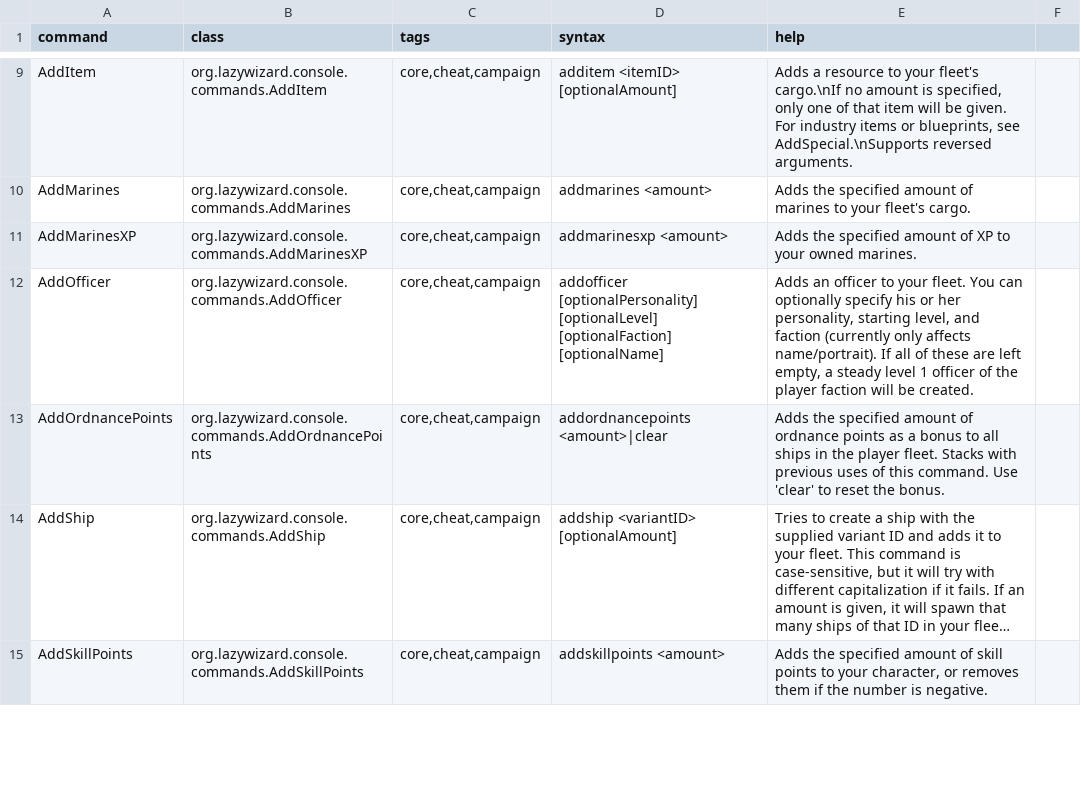
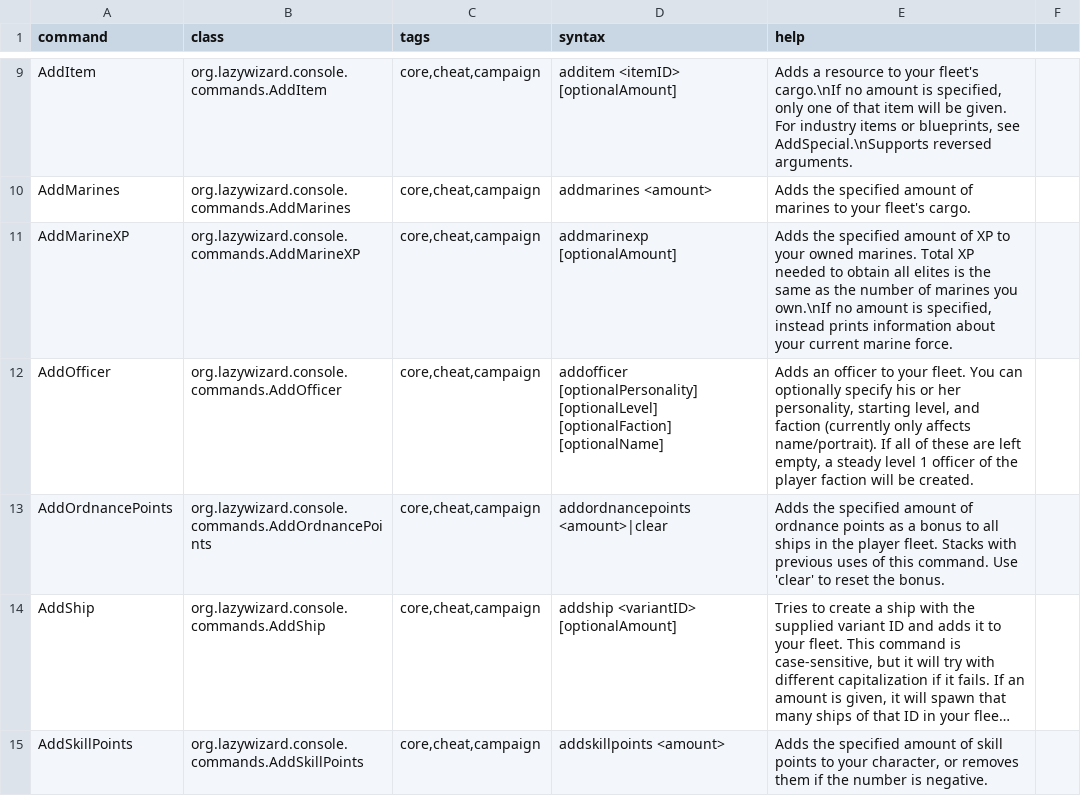
Before and after one commit to LazyWizard/console-commands, a CSV file: src/main/mod/data/console/commands.csv, drawn as a sheet; only a part is shown, gaps mark what is left out; long unchanged cells end in ….

Commit message:
Properly added AddMarineXP command

```diff
--- a/src/main/mod/data/console/commands.csv
+++ b/src/main/mod/data/console/commands.csv
@@ -10,3 +10,3 @@ AddItem,org.lazywizard.console.commands.AddItem,"core,cheat,campaign",additem <i
 AddMarines,org.lazywizard.console.commands.AddMarines,"core,cheat,campaign",addmarines <amount>,"Adds the specified amount of marines to your fleet's cargo."
-AddMarinesXP,org.lazywizard.console.commands.AddMarinesXP,"core,cheat,campaign",addmarinesxp <amount>,"Adds the specified amount of XP to your owned marines."
+AddMarineXP,org.lazywizard.console.commands.AddMarineXP,"core,cheat,campaign",addmarinexp [optionalAmount],"Adds the specified amount of XP to your owned marines. Total XP needed to obtain all elites is the same as the number of marines you own.\nIf no amount is specified, instead prints information about your current marine force."
 AddOfficer,org.lazywizard.console.commands.AddOfficer,"core,cheat,campaign",addofficer [optionalPersonality] [optionalLevel] [optionalFaction] [optionalName],"Adds an officer to your fleet. You can optionally specify his or her personality, starting level, and faction (currently only affects name/portrait). If all of these are left empty, a steady level 1 officer of the player faction will be created."
```
Also changed, not shown: 4 other files.
